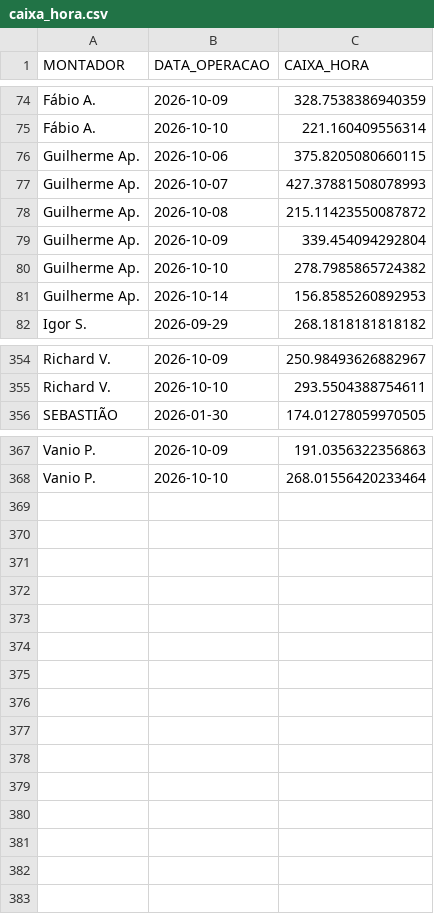
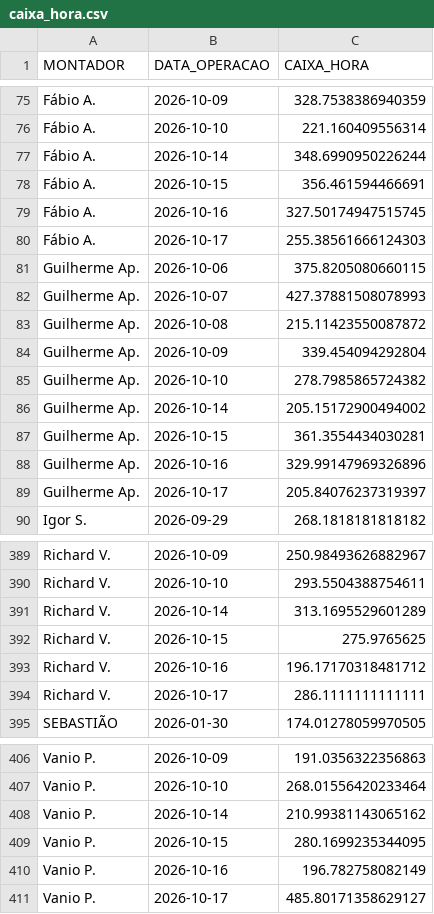
Before and after one commit to diogojfr/report-cdc-streamlit, a CSV file: data/caixa_hora.csv, drawn as a sheet; only a part is shown, gaps mark what is left out; the diff covers the shown part only.

```diff
--- a/data/caixa_hora.csv
+++ b/data/caixa_hora.csv
@@ -75,2 +76,6 @@ Fábio A.,2026-10-09,328.7538386940359
 Fábio A.,2026-10-10,221.160409556314
+Fábio A.,2026-10-14,348.6990950226244
+Fábio A.,2026-10-15,356.461594466691
+Fábio A.,2026-10-16,327.50174947515745
+Fábio A.,2026-10-17,255.38561666124303
 Guilherme Ap.,2026-10-06,375.8205080660115
@@ -80,3 +85,6 @@ Guilherme Ap.,2026-10-09,339.454094292804
 Guilherme Ap.,2026-10-10,278.7985865724382
-Guilherme Ap.,2026-10-14,156.8585260892953
+Guilherme Ap.,2026-10-14,205.15172900494002
+Guilherme Ap.,2026-10-15,361.3554434030281
+Guilherme Ap.,2026-10-16,329.99147969326896
+Guilherme Ap.,2026-10-17,205.84076237319397
 Igor S.,2026-09-29,268.1818181818182
@@ -355,2 +390,6 @@ Richard V.,2026-10-09,250.98493626882967
 Richard V.,2026-10-10,293.5504388754611
+Richard V.,2026-10-14,313.1695529601289
+Richard V.,2026-10-15,275.9765625
+Richard V.,2026-10-16,196.17170318481712
+Richard V.,2026-10-17,286.1111111111111
 SEBASTIÃO,2026-01-30,174.01278059970505
@@ -368 +407,5 @@ Vanio P.,2026-10-09,191.0356322356863
 Vanio P.,2026-10-10,268.01556420233464
+Vanio P.,2026-10-14,210.99381143065162
+Vanio P.,2026-10-15,280.1699235344095
+Vanio P.,2026-10-16,196.782758082149
+Vanio P.,2026-10-17,485.80171358629127
```
Also changed, not shown: 28 added rows and 3 edited cells elsewhere in this file, data/tab_duracao_operacao.csv, data/tab_errors.csv, 9 other files.
